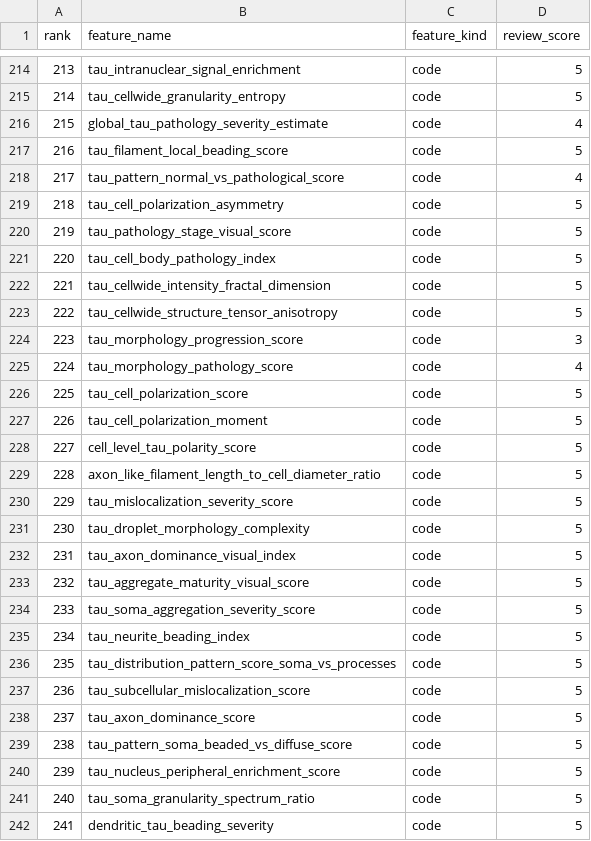
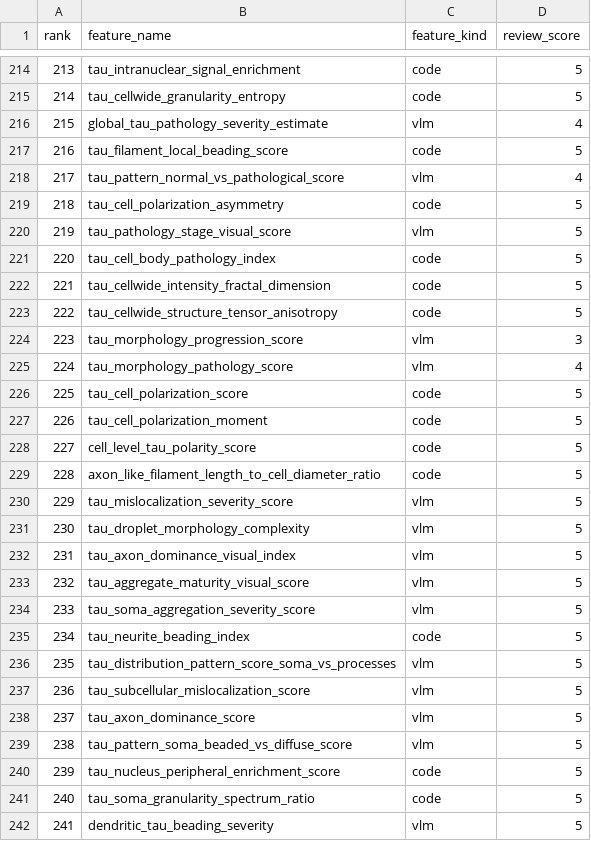
Before and after one commit to ai4imaging/MorphAgent, a CSV file: tutorial/tutorial_Tau/source/feature_lists/feature_list_301_classification.csv, drawn as a sheet; only a part is shown, gaps mark what is left out; the diff covers the shown part only.

```diff
--- a/tutorial/tutorial_Tau/source/feature_lists/feature_list_301_classification.csv
+++ b/tutorial/tutorial_Tau/source/feature_lists/feature_list_301_classification.csv
@@ -215,7 +215,7 @@ rank,feature_name,feature_kind,review_score
 214,tau_cellwide_granularity_entropy,code,5
-215,global_tau_pathology_severity_estimate,code,4
+215,global_tau_pathology_severity_estimate,vlm,4
 216,tau_filament_local_beading_score,code,5
-217,tau_pattern_normal_vs_pathological_score,code,4
+217,tau_pattern_normal_vs_pathological_score,vlm,4
 218,tau_cell_polarization_asymmetry,code,5
-219,tau_pathology_stage_visual_score,code,5
+219,tau_pathology_stage_visual_score,vlm,5
 220,tau_cell_body_pathology_index,code,5
@@ -223,4 +223,4 @@ rank,feature_name,feature_kind,review_score
 222,tau_cellwide_structure_tensor_anisotropy,code,5
-223,tau_morphology_progression_score,code,3
-224,tau_morphology_pathology_score,code,4
+223,tau_morphology_progression_score,vlm,3
+224,tau_morphology_pathology_score,vlm,4
 225,tau_cell_polarization_score,code,5
@@ -229,14 +229,14 @@ rank,feature_name,feature_kind,review_score
 228,axon_like_filament_length_to_cell_diameter_ratio,code,5
-229,tau_mislocalization_severity_score,code,5
-230,tau_droplet_morphology_complexity,code,5
-231,tau_axon_dominance_visual_index,code,5
-232,tau_aggregate_maturity_visual_score,code,5
-233,tau_soma_aggregation_severity_score,code,5
+229,tau_mislocalization_severity_score,vlm,5
+230,tau_droplet_morphology_complexity,vlm,5
+231,tau_axon_dominance_visual_index,vlm,5
+232,tau_aggregate_maturity_visual_score,vlm,5
+233,tau_soma_aggregation_severity_score,vlm,5
 234,tau_neurite_beading_index,code,5
-235,tau_distribution_pattern_score_soma_vs_processes,code,5
-236,tau_subcellular_mislocalization_score,code,5
-237,tau_axon_dominance_score,code,5
-238,tau_pattern_soma_beaded_vs_diffuse_score,code,5
+235,tau_distribution_pattern_score_soma_vs_processes,vlm,5
+236,tau_subcellular_mislocalization_score,vlm,5
+237,tau_axon_dominance_score,vlm,5
+238,tau_pattern_soma_beaded_vs_diffuse_score,vlm,5
 239,tau_nucleus_peripheral_enrichment_score,code,5
 240,tau_soma_granularity_spectrum_ratio,code,5
-241,dendritic_tau_beading_severity,code,5
+241,dendritic_tau_beading_severity,vlm,5
```
Also changed, not shown: 59 edited cells elsewhere in this file, tutorial/tutorial_BBBC021/source/feature_library/manifest.csv, tutorial/tutorial_BBBC021/source/morphagent_467_feature_names.csv, 17 other files.
